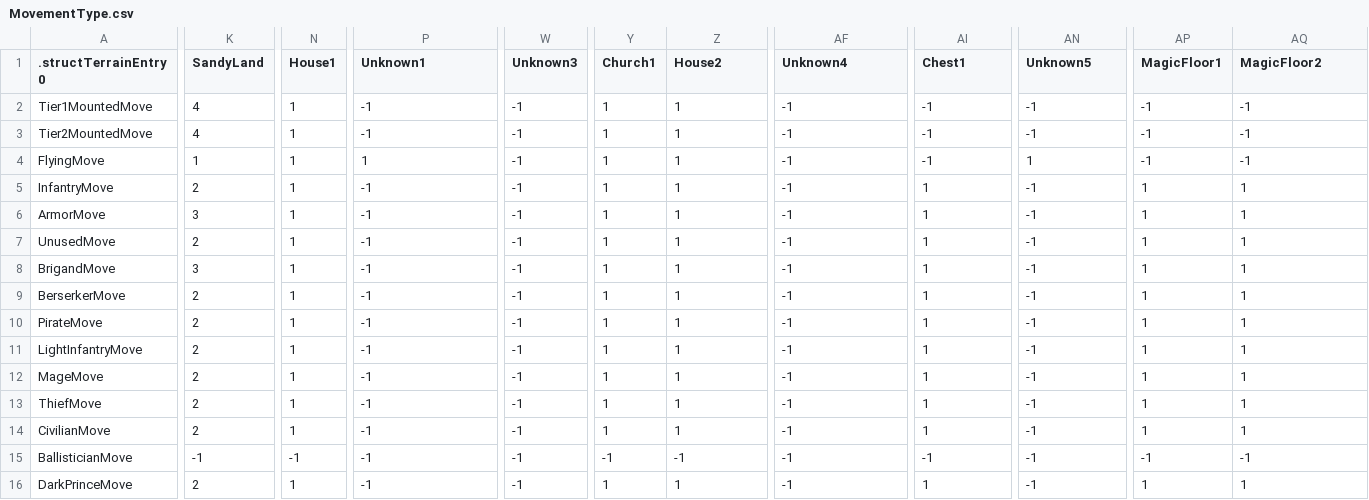
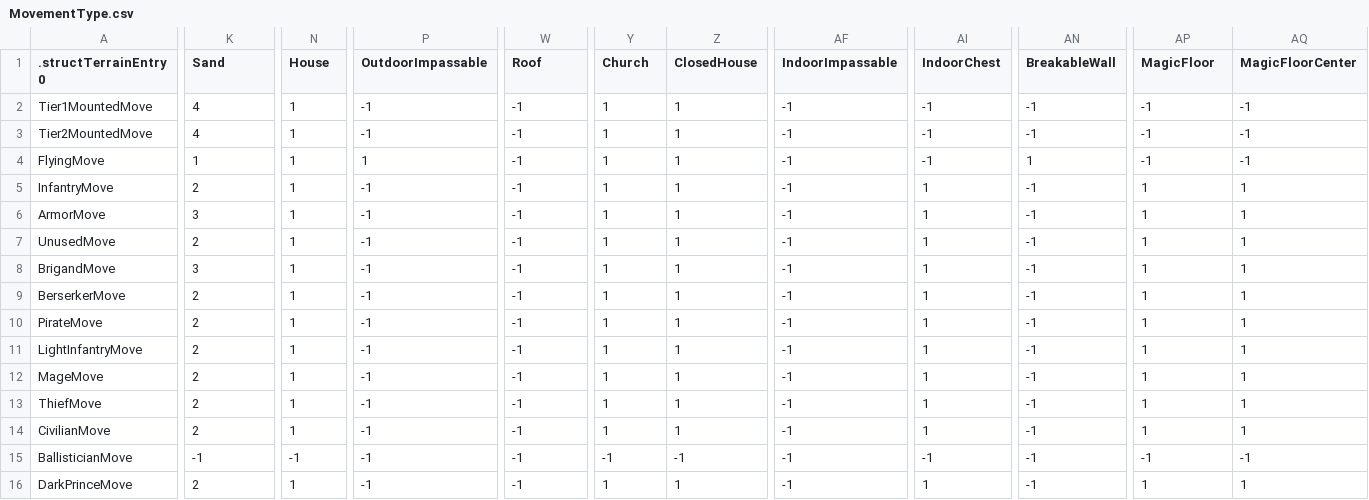
Before and after one commit to ZaneAvernathy/FireEmblem5, a CSV file: TABLES/MovementType.csv, drawn as a sheet; only a part is shown, gaps mark what is left out; the diff covers the shown part only; the diff names each change by its address in the sheet, - before the commit and + after, or states it on an @@ line.

Commit message:
Update terrain-related tables to match Volt Edge macros

```diff
--- a/TABLES/MovementType.csv
+++ b/TABLES/MovementType.csv
-K1: SandyLand
+K1: Sand
-N1: House1
+N1: House
-P1: Unknown1
+P1: OutdoorImpassable
-W1: Unknown3
+W1: Roof
-Y1: Church1
+Y1: Church
-Z1: House2
+Z1: ClosedHouse
-AF1: Unknown4
+AF1: IndoorImpassable
-AI1: Chest1
+AI1: IndoorChest
-AN1: Unknown5
+AN1: BreakableWall
-AP1: MagicFloor1
+AP1: MagicFloor
-AQ1: MagicFloor2
+AQ1: MagicFloorCenter
```
Also changed, not shown: 2 edited cells elsewhere in this file, TABLES/TerrainAvoid.csv, TABLES/TerrainDefense.csv, 2 other files.
